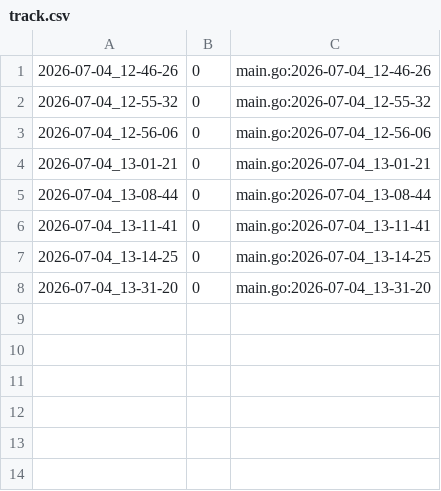
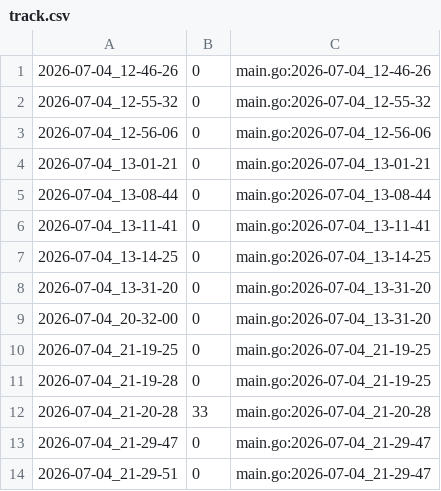
Before and after one commit to qxcode-course/ed-ter-bloco-a-kaykymdlima-coder, a CSV file: tasks/.tko/track/ed@escapeSpread/track.csv, drawn as a sheet.

```diff
--- a/tasks/.tko/track/ed@escapeSpread/track.csv
+++ b/tasks/.tko/track/ed@escapeSpread/track.csv
@@ -8 +8,7 @@
 2026-07-04_13-31-20,0,main.go:2026-07-04_13-31-20
+2026-07-04_20-32-00,0,main.go:2026-07-04_13-31-20
+2026-07-04_21-19-25,0,main.go:2026-07-04_21-19-25
+2026-07-04_21-19-28,0,main.go:2026-07-04_21-19-25
+2026-07-04_21-20-28,33,main.go:2026-07-04_21-20-28
+2026-07-04_21-29-47,0,main.go:2026-07-04_21-29-47
+2026-07-04_21-29-51,0,main.go:2026-07-04_21-29-47
```
Also changed, not shown: 17 other files.
